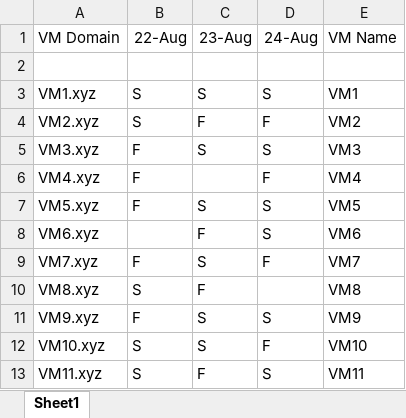
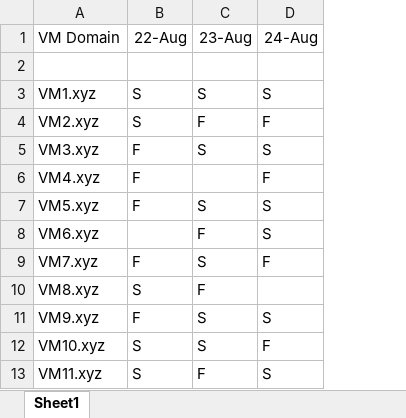
Before and after one commit to ivansaji/TCS_Learning, an Excel workbook: Python_Mail/Tasks/Python3/Task 4 - Strip and append/sheet.xlsx, sheet Sheet1, drawn as a sheet; values as stored, in another font and other column widths than the file's, no borders; the diff names each change by its address in the sheet, - before the commit and + after, or states it on an @@ line.

```diff
--- a/Python_Mail/Tasks/Python3/Task 4 - Strip and append/sheet.xlsx (sheet Sheet1)
+++ b/Python_Mail/Tasks/Python3/Task 4 - Strip and append/sheet.xlsx (sheet Sheet1)
-column E (VM Name), rows 3-13: VM1 | VM2 | VM3 | VM4 | VM5 | VM6 | VM7 | VM8 | VM9 | VM10 | VM11
```
Also changed, not shown: Python_Mail/Tasks/Python3/Task 2 - Append Excel Operation/sheetb.xlsx, Python_Mail/Tasks/Python3/Task 3 - Count Success and Failures and attach it to bottom/sheet.xlsx, 4 other files.
